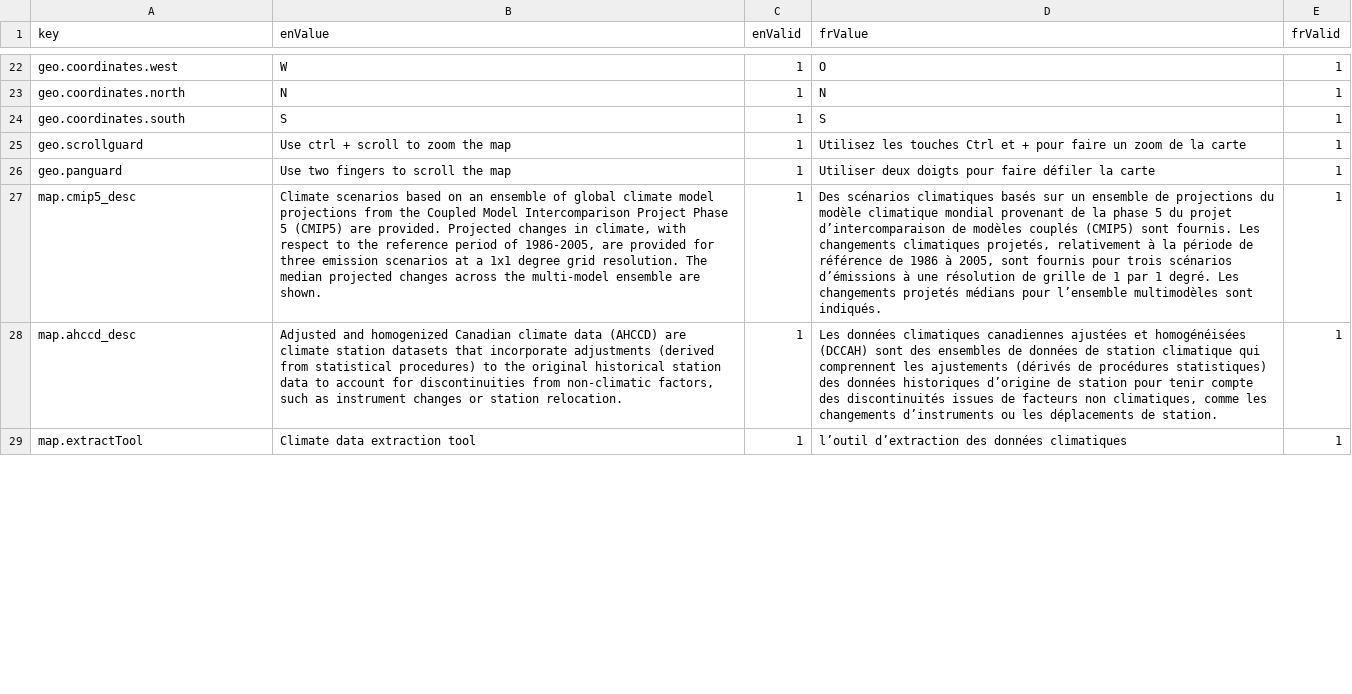
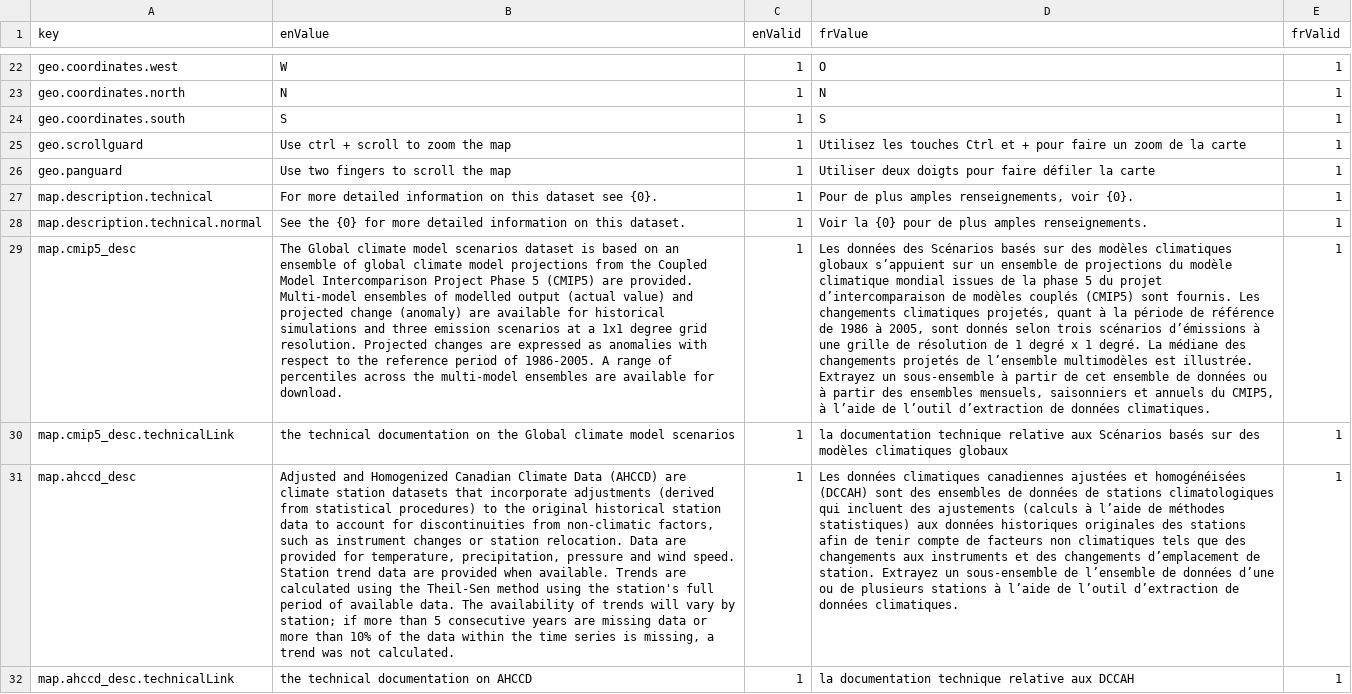
Before and after one commit to milespetrov/cccs, a CSV file: src/lang/lang.csv, drawn as a sheet; only a part is shown, gaps mark what is left out; addresses are those after the commit; the diff covers the shown part only; the diff names each change by its address in the sheet, - before the commit and + after, or states it on an @@ line.

Commit message:
dataset descriptions and menu updates

```diff
--- a/src/lang/lang.csv
+++ b/src/lang/lang.csv
+row 27: map.description.technical | For more detailed information on this dataset see {0}. | 1 | Pour de plus amples renseignements, voir {0}. | 1
+row 28: map.description.technical.normal | See the {0} for more detailed information on this dataset. | 1 | Voir la {0} pour de plus amples renseignements. | 1
-B29 (enValue): Climate scenarios based on an ensemble of global climate model projections from the Coupled Model Intercomparison Project Phase 5 (CMIP5) are provided. Projected changes in climate, with respect to the reference period of 1986-2005, are provided for three emission scenarios at a 1x1 degree grid resolution. The median projected changes across the multi-model ensemble are shown.
+B29 (enValue): The Global climate model scenarios dataset is based on an ensemble of global climate model projections from the Coupled Model Intercomparison Project Phase 5 (CMIP5) are provided. Multi-model ensembles of modelled output (actual value) and projected change (anomaly) are available for historical simulations and three emission scenarios at a 1x1 degree grid resolution. Projected changes are expressed as anomalies with respect to the reference period of 1986-2005. A range of percentiles across the multi-model ensembles are available for download.
-D29 (frValue): Des scénarios climatiques basés sur un ensemble de projections du modèle climatique mondial provenant de la phase 5 du projet d’intercomparaison de modèles couplés (CMIP5) sont fournis. Les changements climatiques projetés, relativement à la période de référence de 1986 à 2005, sont fournis pour trois scénarios d’émissions à une résolution de grille de 1 par 1 degré. Les changements projetés médians pour l’ensemble multimodèles sont indiqués.
+D29 (frValue): Les données des Scénarios basés sur des modèles climatiques globaux s’appuient sur un ensemble de projections du modèle climatique mondial issues de la phase 5 du projet d’intercomparaison de modèles couplés (CMIP5) sont fournis. Les changements climatiques projetés, quant à la période de référence de 1986 à 2005, sont donnés selon trois scénarios d’émissions à une grille de résolution de 1 degré x 1 degré. La médiane des changements projetés de l’ensemble multimodèles est illustrée. Extrayez un sous-ensemble à partir de cet ensemble de données ou à partir des ensembles mensuels, saisonniers et annuels du CMIP5, à l’aide de l’outil d’extraction de données climatiques.
+row 30: map.cmip5_desc.technicalLink | the technical documentation on the Global climate model scenarios | 1 | la documentation technique relative aux Scénarios basés sur des modèles climatiques globaux | 1
-B31 (enValue): Adjusted and homogenized Canadian climate data (AHCCD) are climate station datasets that incorporate adjustments (derived from statistical procedures) to the original historical station data to account for discontinuities from non-climatic factors, such as instrument changes or station relocation.
+B31 (enValue): Adjusted and Homogenized Canadian Climate Data (AHCCD) are climate station datasets that incorporate adjustments (derived from statistical procedures) to the original historical station data to account for discontinuities from non-climatic factors, such as instrument changes or station relocation. Data are provided for temperature, precipitation, pressure and wind speed. Station trend data are provided when available. Trends are calculated using the Theil-Sen method using the station's full period of available data. The availability of trends will vary by station; if more than 5 consecutive years are missing data or more than 10% of the data within the time series is missing, a trend was not calculated.
-D31 (frValue): …données de station climatique qui comprennent les ajustements (dérivés de procédures statistiques) des données historiques d’origine de station pour tenir compte des discontinuités issues de facteurs non climatiques, comme les changements d’instruments ou les déplacements de station.
+D31 (frValue): …données de stations climatologiques qui incluent des ajustements (calculs à l’aide de méthodes statistiques) aux données historiques originales des stations afin de tenir compte de facteurs non climatiques tels que des changements aux instruments et des changements d’emplacement de station. Extrayez un sous-ensemble de l’ensemble de données d’une ou de plusieurs stations à l’aide de l’outil d’extraction de données climatiques.
-A32 (key): map.extractTool
+A32 (key): map.ahccd_desc.technicalLink
-B32 (enValue): Climate data extraction tool
+B32 (enValue): the technical documentation on AHCCD
-D32 (frValue): l’outil d’extraction des données climatiques
+D32 (frValue): la documentation technique relative aux DCCAH
```
Also changed, not shown: 10 added rows and 58 edited cells elsewhere in this file, 2 other files.
